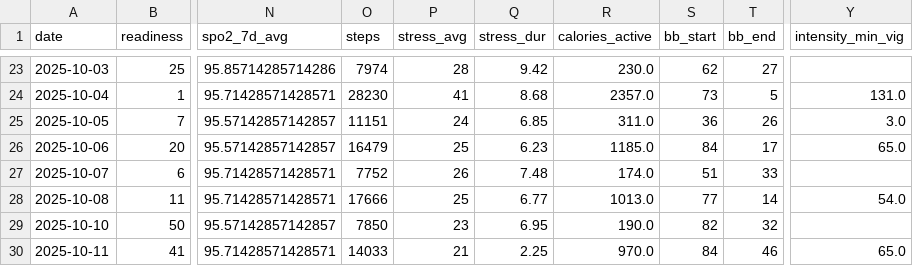
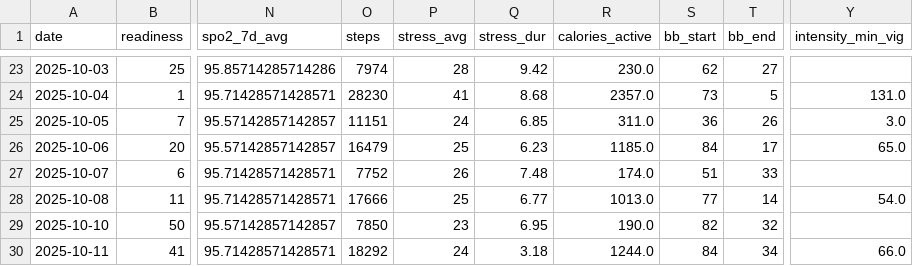
Before and after one commit to tijuanajack/garmin-health-data, a CSV file: latest_summary.csv, drawn as a sheet; only a part is shown, gaps mark what is left out; the diff names each change by its address in the sheet, - before the commit and + after, or states it on an @@ line.

```diff
--- a/latest_summary.csv
+++ b/latest_summary.csv
-O30 (steps): 14033
+O30 (steps): 18292
-P30 (stress_avg): 21
+P30 (stress_avg): 24
-Q30 (stress_dur): 2.25
+Q30 (stress_dur): 3.18
-R30 (calories_active): 970.0
+R30 (calories_active): 1244.0
-T30 (bb_end): 46
+T30 (bb_end): 34
-Y30 (intensity_min_vig): 65.0
+Y30 (intensity_min_vig): 66.0
```
